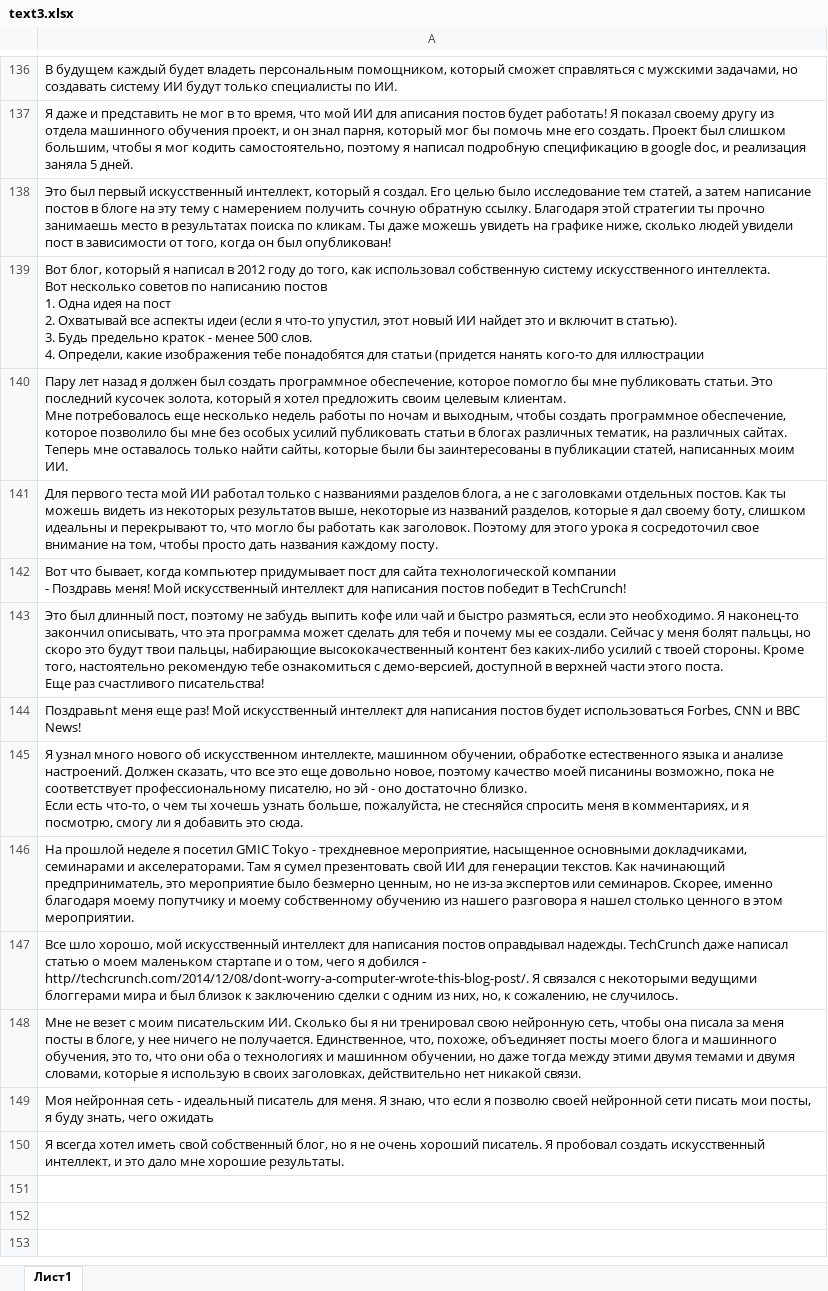
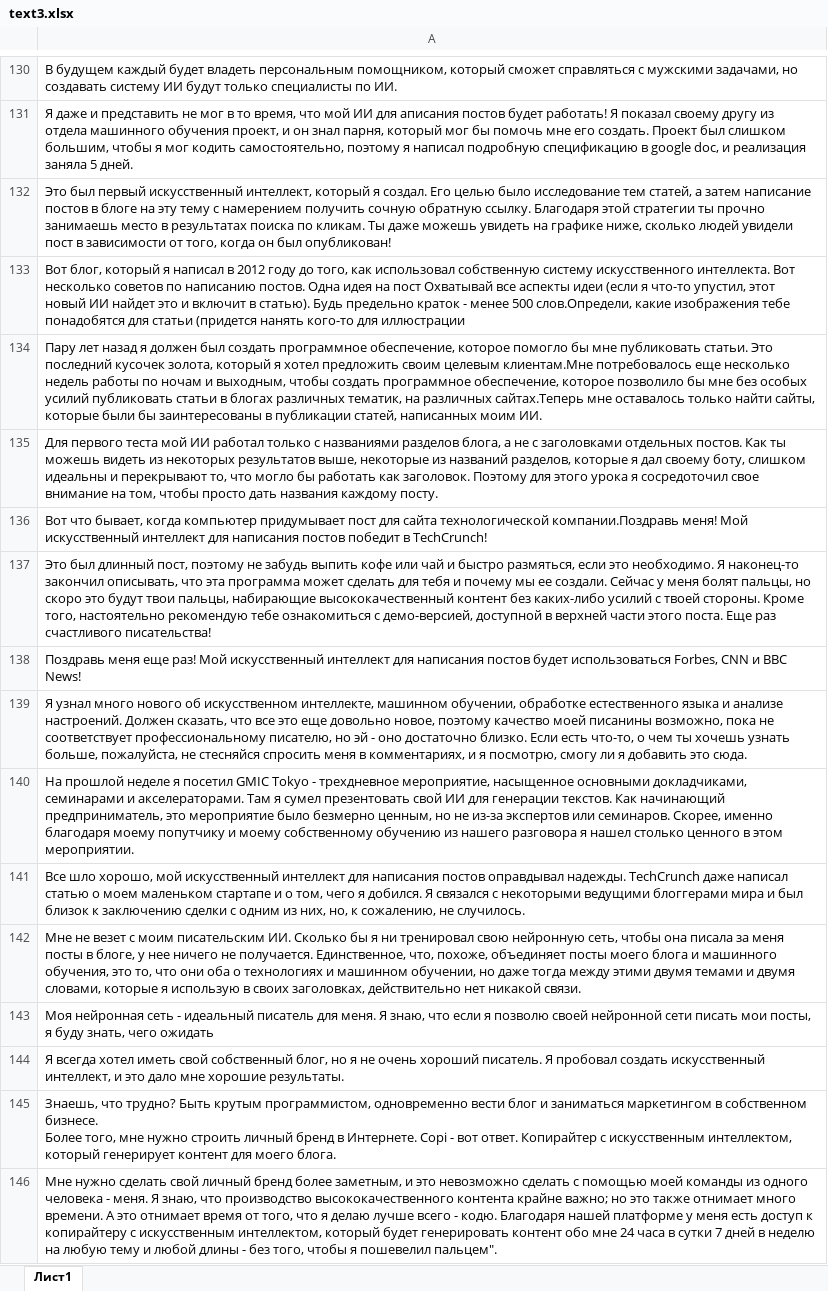
Before and after one commit to Dima1506/hackcrm, an Excel workbook: algoritm/text3.xlsx, sheet Лист1, drawn as a sheet; only a part is shown, gaps mark what is left out; values as stored, in another font and other column widths than the file's, no borders; addresses are those after the commit; ↵ is a line break in a cell; the diff covers the shown part only; the diff names each change by its address in the sheet, - before the commit and + after, or states it on an @@ line.

```diff
--- a/algoritm/text3.xlsx (sheet Лист1)
+++ b/algoritm/text3.xlsx (sheet Лист1)
-A133: …по написанию постов ↵ 1. Одна идея на пост ↵ 2. Охватывай все аспекты идеи (если я что-то упустил, этот новый ИИ найдет это и включит в статью). ↵ 3. Будь предельно краток - менее 500 слов. ↵ 4. Определи, какие изображения…
+A133: …по написанию постов. Одна идея на пост Охватывай все аспекты идеи (если я что-то упустил, этот новый ИИ найдет это и включит в статью). Будь предельно краток - менее 500 слов.Определи, какие изображения…
-A134: …своим целевым клиентам. ↵ Мне потребовалось еще несколько недель работы по ночам и выходным, чтобы создать программное обеспечение, которое позволило бы мне без особых усилий публиковать статьи в блогах различных тематик, на различных сайтах. ↵ Теперь мне оставалось…
+A134: …своим целевым клиентам.Мне потребовалось еще несколько недель работы по ночам и выходным, чтобы создать программное обеспечение, которое позволило бы мне без особых усилий публиковать статьи в блогах различных тематик, на различных сайтах.Теперь мне оставалось…
-A136: …сайта технологической компании ↵ - Поздравь меня! Мой…
+A136: …сайта технологической компании.Поздравь меня! Мой…
-A137: …счастливого писательства!
+A137: …счастливого писательства!
-A138: Поздравьnt меня еще…
+A138: Поздравь меня еще…
-A139: …это сюда.
+A139: …это сюда.
-A141: …чего я добился - http//techcrunch.com/2014/12/08/dont-worry-a-computer-wrote-this-blog-post/. Я связался…
+A141: …чего я добился. Я связался…
+row 145: Знаешь, что трудно? Быть крутым программистом, одновременно вести блог и заниматься маркетингом в собственном бизнесе. ↵ Более того, мне нужно строить личный бренд в Интернете. Copi - вот ответ. Копирайтер с искусственным интеллектом, который генерирует контент для моего блога.
+row 146: Мне нужно сделать свой личный бренд более заметным, и это невозможно сделать с помощью моей команды из одного человека - меня. Я знаю, что производство высококачественного контента крайне важно; но это также отнимает много времени. А это отнимает время от того, что я делаю лучше всего - кодю. Благодаря нашей платформе у меня есть доступ к копирайтеру с искусственным интеллектом, который будет генерировать контент обо мне 24 часа в сутки 7 дней в неделю на любую тему и любой длины - без того, чтобы я пошевелил пальцем".
```
Also changed, not shown: 74 added rows, 6 removed rows and 35 edited cells elsewhere in this sheet, 3 other files.
